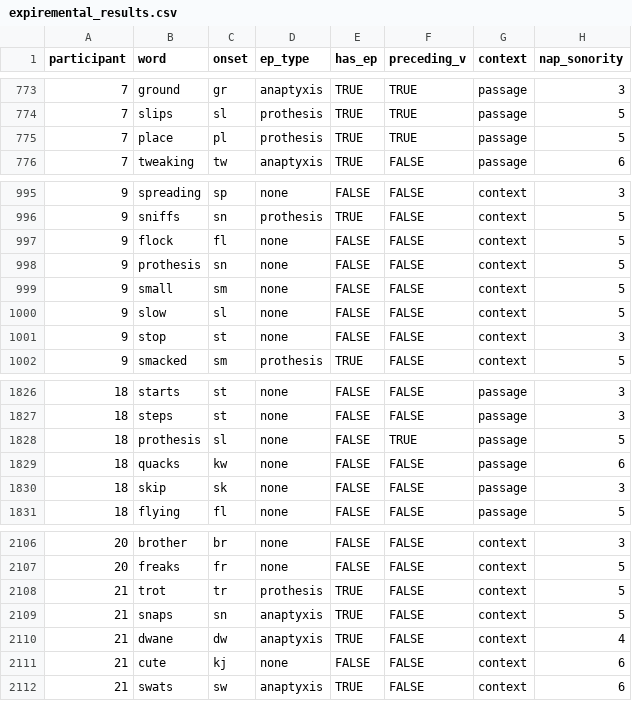
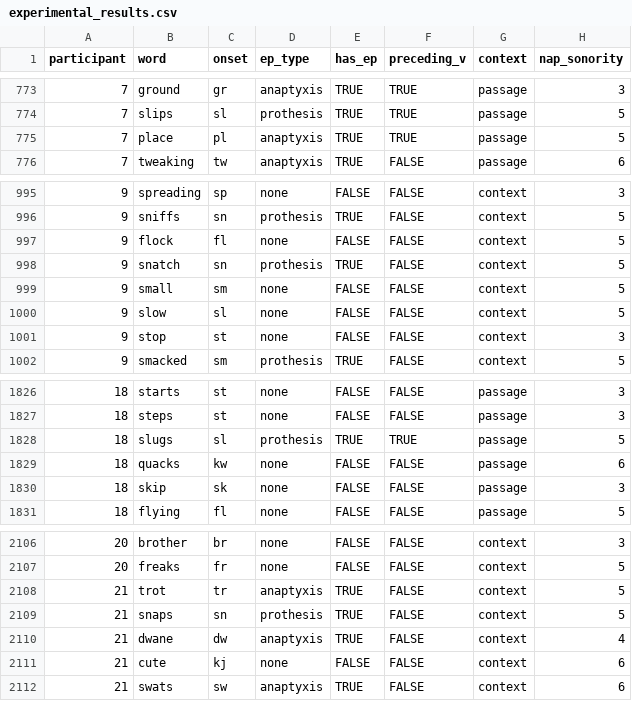
Before and after one commit to connormayer/persian_epenthesis, a CSV file: data/experimental_results.csv (was data/expiremental_results.csv), drawn as a sheet; only a part is shown, gaps mark what is left out; the diff names each change by its address in the sheet, - before the commit and + after, or states it on an @@ line.

```diff
--- a/data/expiremental_results.csv
+++ b/data/experimental_results.csv
-D775 (ep_type): prothesis
+D775 (ep_type): anaptyxis
-B998 (word): prothesis
+B998 (word): snatch
-D998 (ep_type): none
+D998 (ep_type): prothesis
-E998 (has_ep): FALSE
+E998 (has_ep): TRUE
-B1828 (word): prothesis
+B1828 (word): slugs
-D1828 (ep_type): none
+D1828 (ep_type): prothesis
-E1828 (has_ep): FALSE
+E1828 (has_ep): TRUE
-D2108 (ep_type): prothesis
+D2108 (ep_type): anaptyxis
-D2109 (ep_type): anaptyxis
+D2109 (ep_type): prothesis
```
Also changed, not shown: data/Persian_epenthesis.csv, 1 other file.
